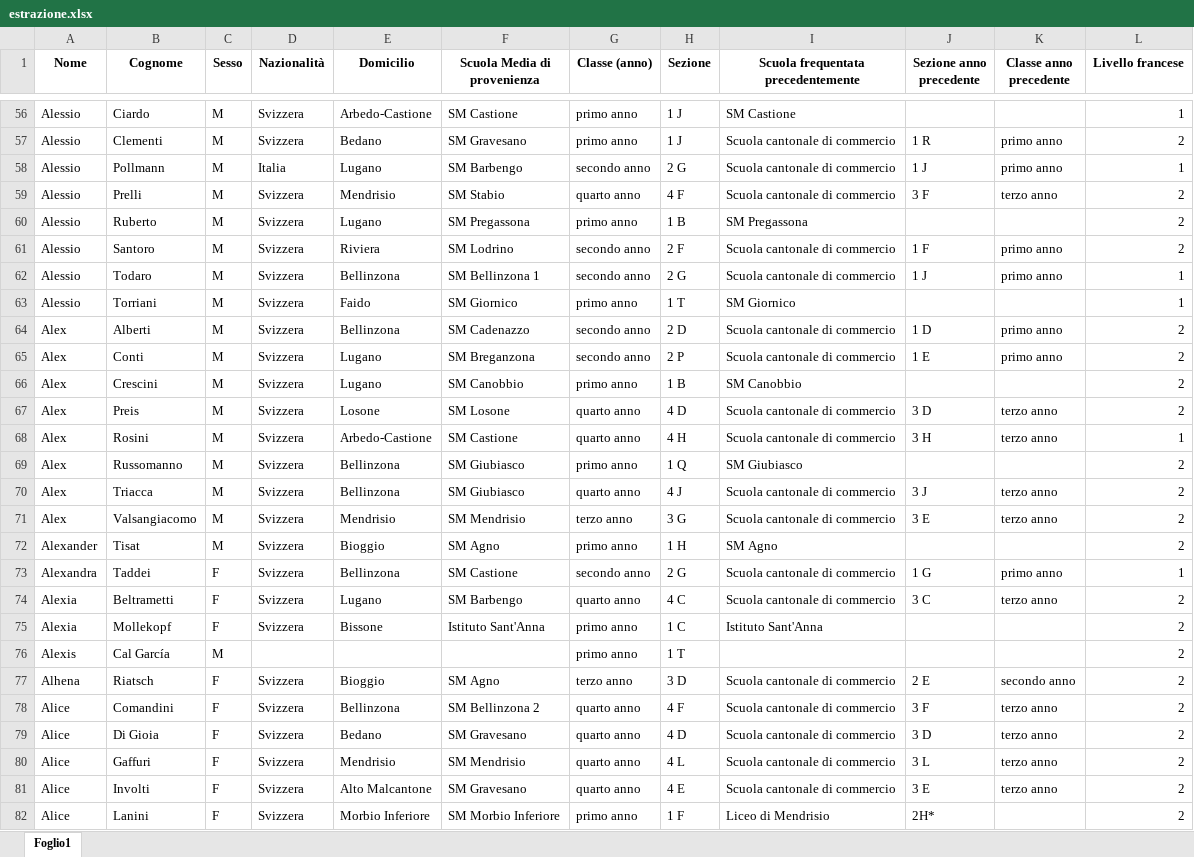
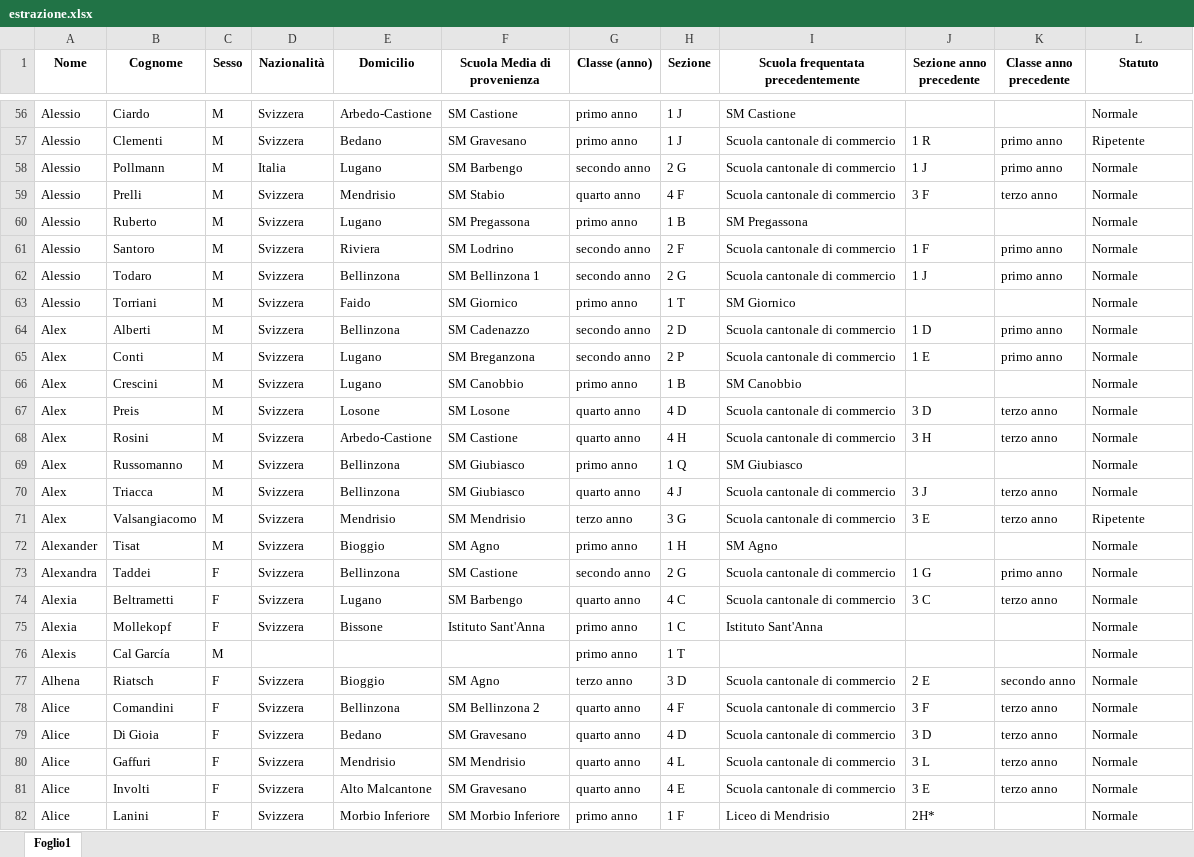
Before and after one commit to AlanLeoni/2024-2025-grafici-creazione-classi, an Excel workbook: estrazione.xlsx, sheet Foglio1, drawn as a sheet; only a part is shown, gaps mark what is left out; values as stored, in another font and other column widths than the file's, no borders; the diff covers the shown part only; the diff names each change by its address in the sheet, - before the commit and + after, or states it on an @@ line.

```diff
--- a/estrazione.xlsx (sheet Foglio1)
+++ b/estrazione.xlsx (sheet Foglio1)
-L1: Livello francese
+L1: Statuto
-L56 (Statuto): 1
+L56 (Statuto): Normale
-L57 (Statuto): 2
+L57 (Statuto): Ripetente
-L58 (Statuto): 1
+L58 (Statuto): Normale
-L59:L61 (Statuto): 2
+L59:L61 (Statuto): Normale
-L62:L63 (Statuto): 1
+L62:L63 (Statuto): Normale
-L64:L67 (Statuto): 2
+L64:L67 (Statuto): Normale
-L68 (Statuto): 1
+L68 (Statuto): Normale
-L69:L70 (Statuto): 2
+L69:L70 (Statuto): Normale
-L71 (Statuto): 2
+L71 (Statuto): Ripetente
-L72 (Statuto): 2
+L72 (Statuto): Normale
-L73 (Statuto): 1
+L73 (Statuto): Normale
-L74:L82 (Statuto): 2
+L74:L82 (Statuto): Normale
```
Also changed, not shown: 1085 edited cells elsewhere in this sheet, 2 other files.
